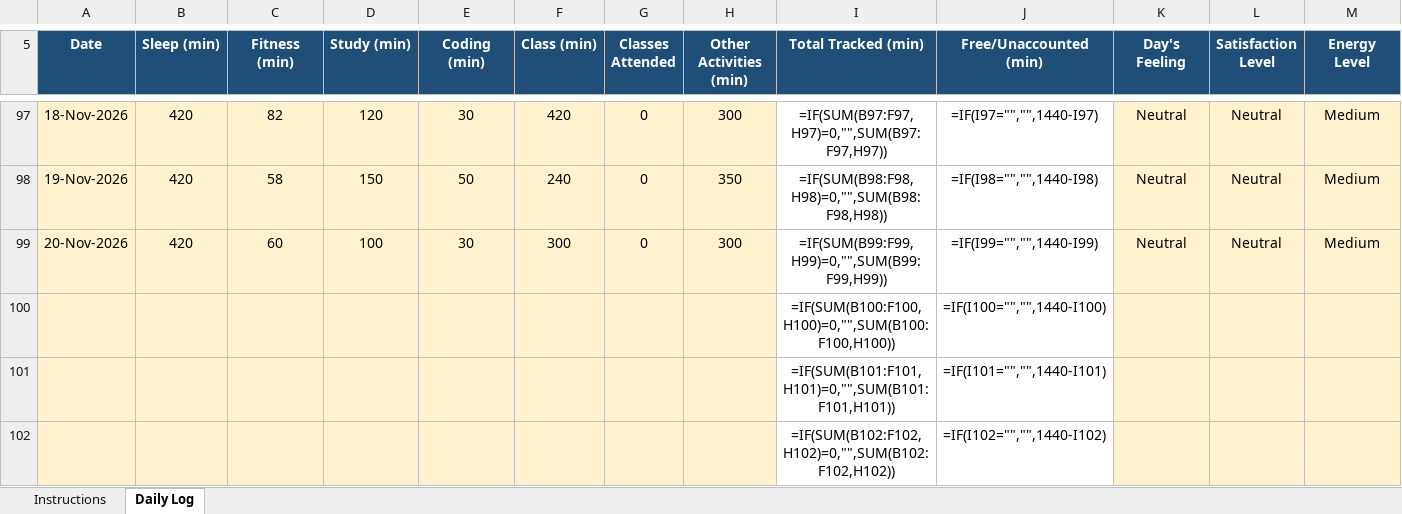
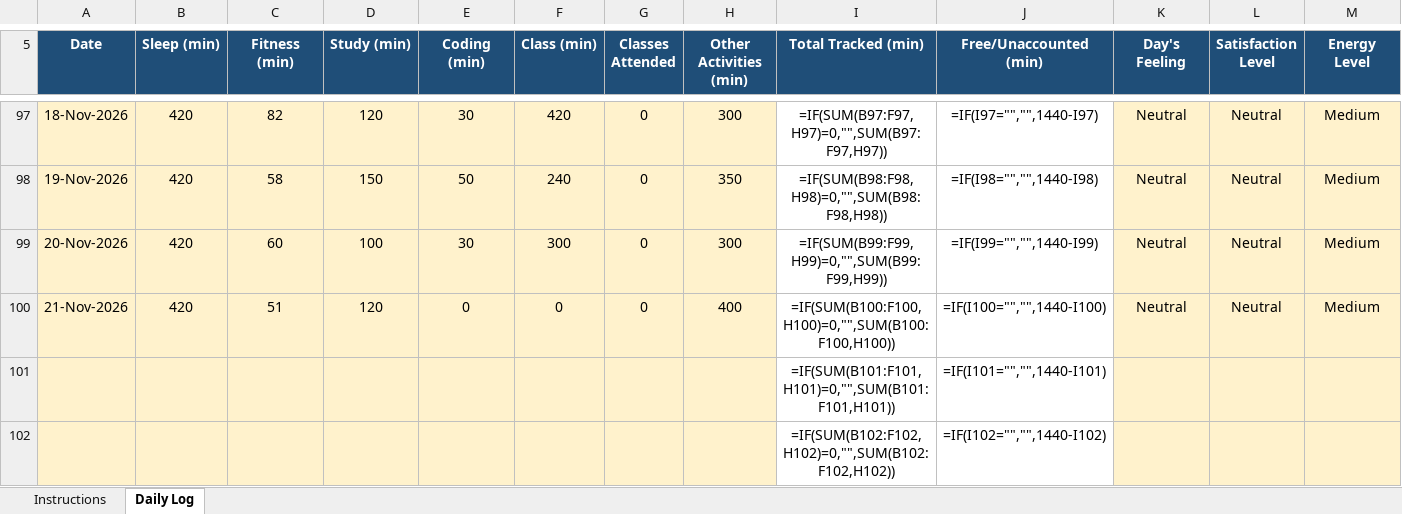
Before and after one commit to hritish2005/12603644, an Excel workbook: 12603644.xlsx, sheet Daily Log, drawn as a sheet; only a part is shown, gaps mark what is left out; values as stored, in another font and other column widths than the file's, no borders; formulas without a stored value are shown as written; conditional formats not drawn; removed rows and columns are numbered as before the commit, all else as after; rows hold the shown columns only; the diff names each change by its address in the sheet, - before the commit and + after, or states it on an @@ line.

Commit message:
Daily log - 2026-11-21

```diff
--- a/12603644.xlsx (sheet Daily Log)
+++ b/12603644.xlsx (sheet Daily Log)
-row 100:  |  |  |  |  |  |  |  | =IF(SUM(B100:F100,H100)=0,"",SUM(B100:F100,H100)) | =IF(I100="","",1440-I100)
+row 100: 21-Nov-2026 | 420 | 51 | 120 | 0 | 0 | 0 | 400 | =IF(SUM(B100:F100,H100)=0,"",SUM(B100:F100,H100)) | =IF(I100="","",1440-I100) | Neutral | Neutral | Medium
```
Also changed, not shown: 1 other file.
